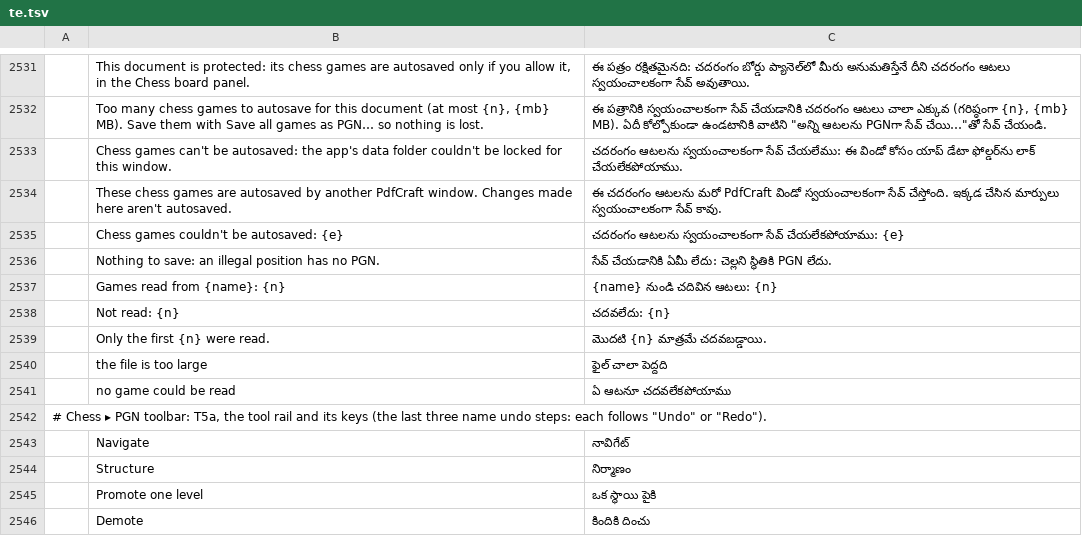
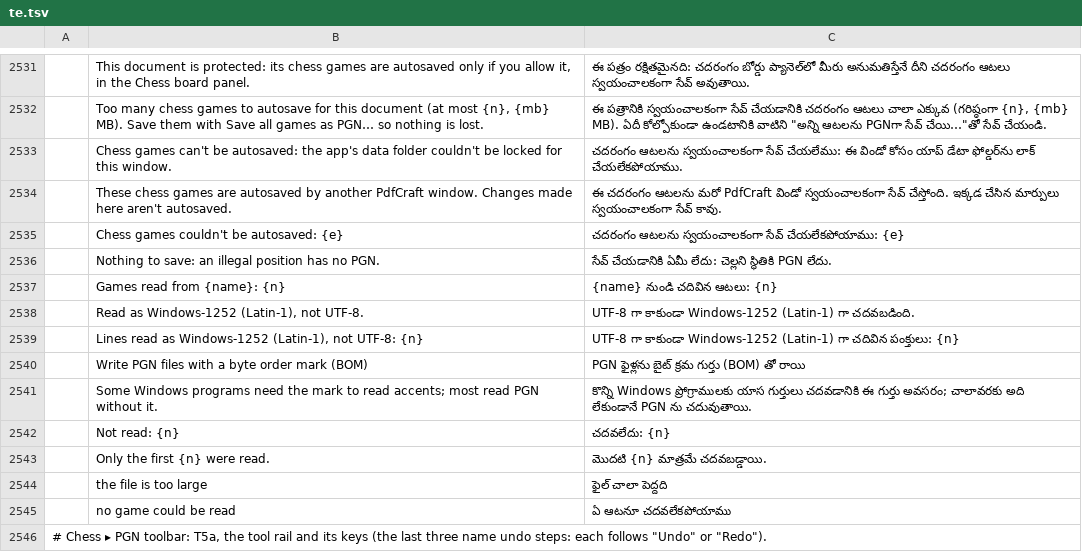
Before and after one commit to DarcioAlberico/pdfcraft-xadrez, a TSV file: crates/ui-egui/src/i18n/te.tsv, drawn as a sheet; only a part is shown, gaps mark what is left out; the shorter side is filled out with more unchanged rows; the diff names each change by its address in the sheet, - before the commit and + after, or states it on an @@ line.

```diff
--- a/crates/ui-egui/src/i18n/te.tsv
+++ b/crates/ui-egui/src/i18n/te.tsv
+row 2538:  | Read as Windows-1252 (Latin-1), not UTF-8. | UTF-8 గా కాకుండా Windows-1252 (Latin-1) గా చదవబడింది.
+row 2539:  | Lines read as Windows-1252 (Latin-1), not UTF-8: {n} | UTF-8 గా కాకుండా Windows-1252 (Latin-1) గా చదివిన పంక్తులు: {n}
+row 2540:  | Write PGN files with a byte order mark (BOM) | PGN ఫైళ్లను బైట్ క్రమ గుర్తు (BOM) తో రాయి
+row 2541:  | Some Windows programs need the mark to read accents; most read PGN without it. | కొన్ని Windows ప్రోగ్రాములకు యాస గుర్తులు చదవడానికి ఈ గుర్తు అవసరం; చాలావరకు అది లేకుండానే PGN ను చదువుతాయి.
```
Also changed, not shown: crates/ui-egui/src/i18n/bg.tsv, crates/ui-egui/src/i18n/el.tsv, 47 other files.
